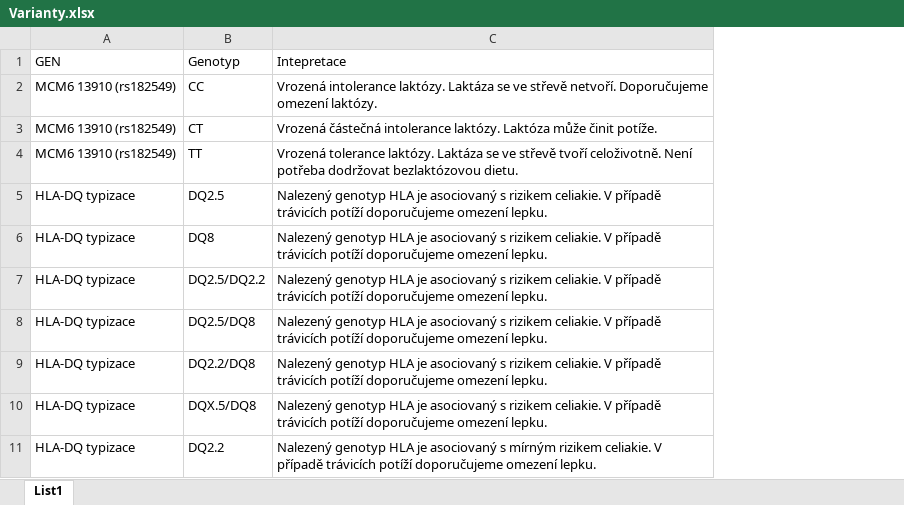
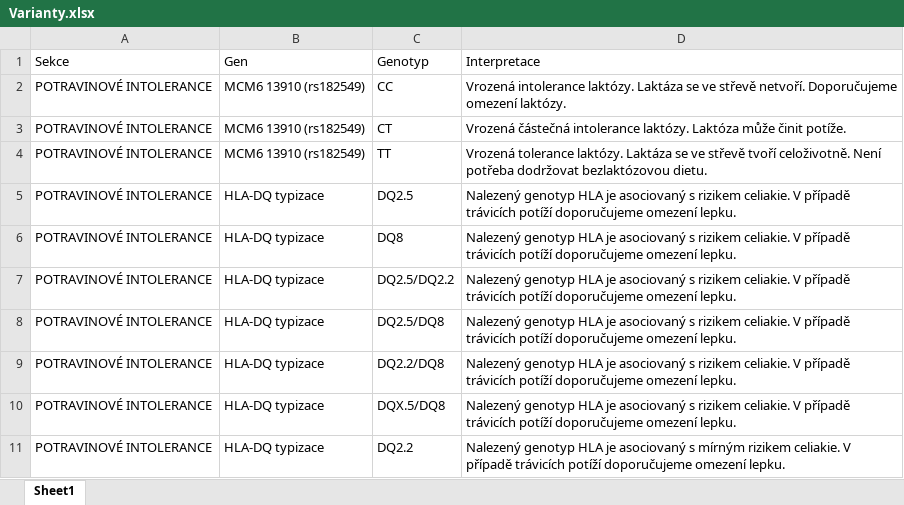
Before and after one commit to matej-bartos/gen, an Excel workbook: Varianty.xlsx, sheet Sheet1, drawn as a sheet; only a part is shown; values as stored, in another font and other column widths than the file's, no cell formats; addresses are those after the commit; the diff names each change by its address in the sheet, - before the commit and + after, or states it on an @@ line.

Commit message:
Add files via upload

```diff
--- a/Varianty.xlsx (sheet Sheet1)
+++ b/Varianty.xlsx (sheet Sheet1)
-sheet tab: List1
+sheet tab: Sheet1
+column A (Sekce), rows 2-11: all POTRAVINOVÉ INTOLERANCE
-B1: GEN
+B1: Gen
-D1: Intepretace
+D1: Interpretace
```
Also changed, not shown: cell formats.
